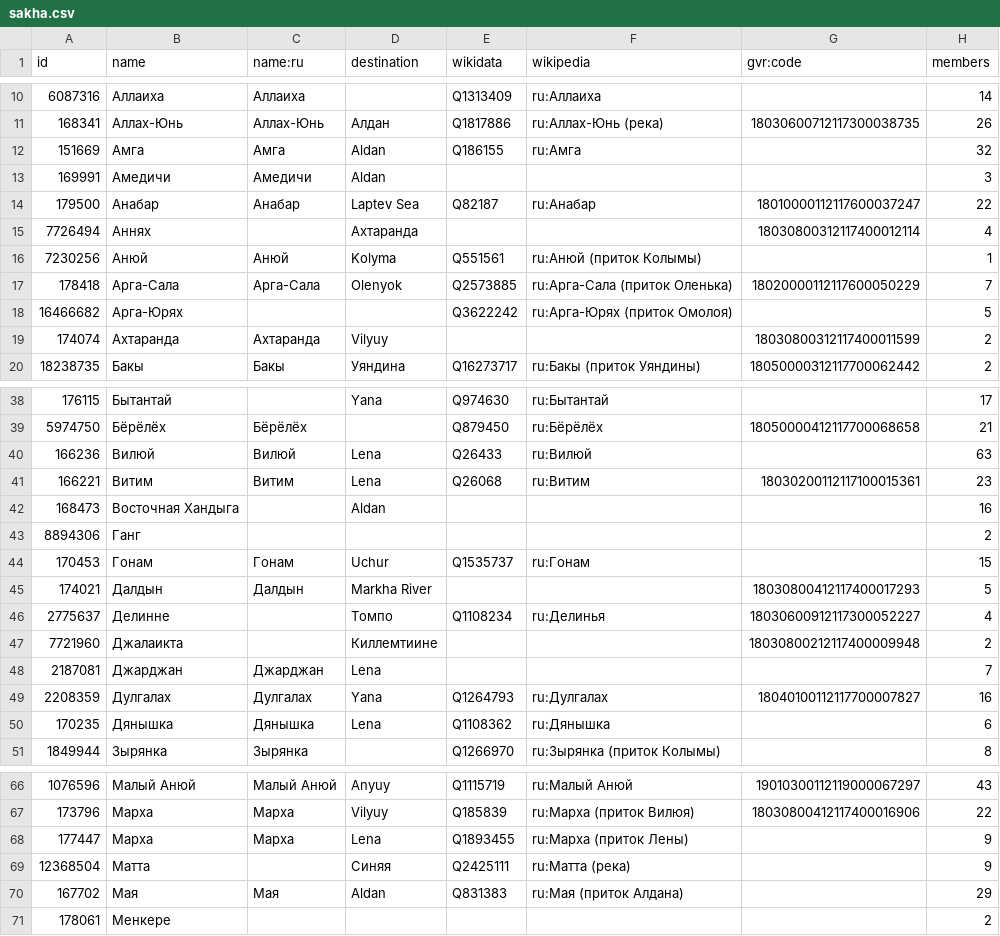
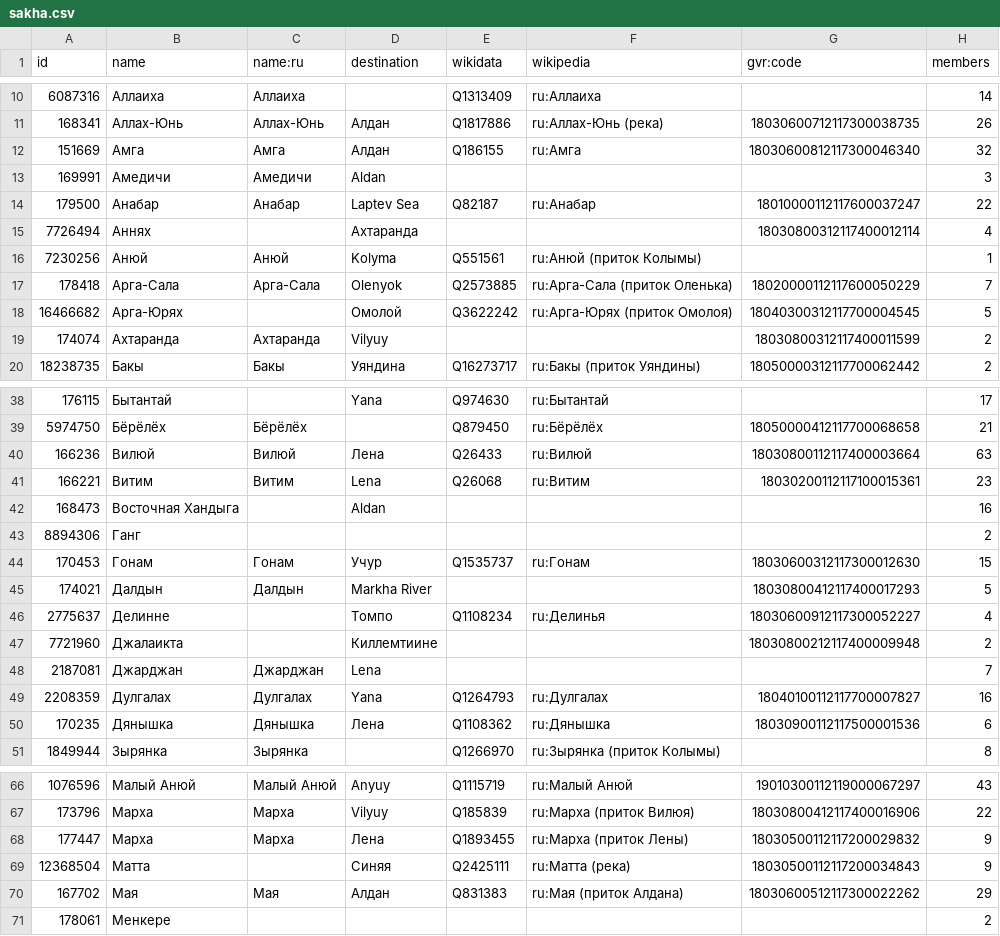
Before and after one commit to sikmir/osm-rivers, a CSV file: sakha.csv, drawn as a sheet; only a part is shown, gaps mark what is left out; the diff covers the shown part only.

```diff
--- a/sakha.csv
+++ b/sakha.csv
@@ -11,3 +11,3 @@ id,name,name:ru,destination,wikidata,wikipedia,gvr:code,members
 168341,"Аллах-Юнь","Аллах-Юнь","Алдан","Q1817886","ru:Аллах-Юнь (река)","18030600712117300038735",26
-151669,"Амга","Амга","Aldan","Q186155","ru:Амга",,32
+151669,"Амга","Амга","Алдан","Q186155","ru:Амга","18030600812117300046340",32
 169991,"Амедичи","Амедичи","Aldan",,,,3
@@ -17,3 +17,3 @@ id,name,name:ru,destination,wikidata,wikipedia,gvr:code,members
 178418,"Арга-Сала","Арга-Сала","Olenyok","Q2573885","ru:Арга-Сала (приток Оленька)","18020000112117600050229",7
-16466682,"Арга-Юрях",,,"Q3622242","ru:Арга-Юрях (приток Омолоя)",,5
+16466682,"Арга-Юрях",,"Омолой","Q3622242","ru:Арга-Юрях (приток Омолоя)","18040300312117700004545",5
 174074,"Ахтаранда","Ахтаранда","Vilyuy",,,"18030800312117400011599",2
@@ -39,3 +39,3 @@ id,name,name:ru,destination,wikidata,wikipedia,gvr:code,members
 5974750,"Бёрёлёх","Бёрёлёх",,"Q879450","ru:Бёрёлёх","18050000412117700068658",21
-166236,"Вилюй","Вилюй","Lena","Q26433","ru:Вилюй",,63
+166236,"Вилюй","Вилюй","Лена","Q26433","ru:Вилюй","18030800112117400003664",63
 166221,"Витим","Витим","Lena","Q26068","ru:Витим","18030200112117100015361",23
@@ -43,3 +43,3 @@ id,name,name:ru,destination,wikidata,wikipedia,gvr:code,members
 8894306,"Ганг",,,,,,2
-170453,"Гонам","Гонам","Uchur","Q1535737","ru:Гонам",,15
+170453,"Гонам","Гонам","Учур","Q1535737","ru:Гонам","18030600312117300012630",15
 174021,"Далдын","Далдын","Markha River",,,"18030800412117400017293",5
@@ -49,3 +49,3 @@ id,name,name:ru,destination,wikidata,wikipedia,gvr:code,members
 2208359,"Дулгалах","Дулгалах","Yana","Q1264793","ru:Дулгалах","18040100112117700007827",16
-170235,"Дянышка","Дянышка","Lena","Q1108362","ru:Дянышка",,6
+170235,"Дянышка","Дянышка","Лена","Q1108362","ru:Дянышка","18030900112117500001536",6
 1849944,"Зырянка","Зырянка",,"Q1266970","ru:Зырянка (приток Колымы)",,8
@@ -67,5 +67,5 @@ id,name,name:ru,destination,wikidata,wikipedia,gvr:code,members
 173796,"Марха","Марха","Vilyuy","Q185839","ru:Марха (приток Вилюя)","18030800412117400016906",22
-177447,"Марха","Марха","Lena","Q1893455","ru:Марха (приток Лены)",,9
-12368504,"Матта",,"Синяя","Q2425111","ru:Матта (река)",,9
-167702,"Мая","Мая","Aldan","Q831383","ru:Мая (приток Алдана)",,29
+177447,"Марха","Марха","Лена","Q1893455","ru:Марха (приток Лены)","18030500112117200029832",9
+12368504,"Матта",,"Синяя","Q2425111","ru:Матта (река)","18030500112117200034843",9
+167702,"Мая","Мая","Алдан","Q831383","ru:Мая (приток Алдана)","18030600512117300022262",29
 178061,"Менкере",,,,,,2
```
Also changed, not shown: 1 edited cell elsewhere in this file, krasnoyarsk.csv, magadan.csv, 3 other files.
